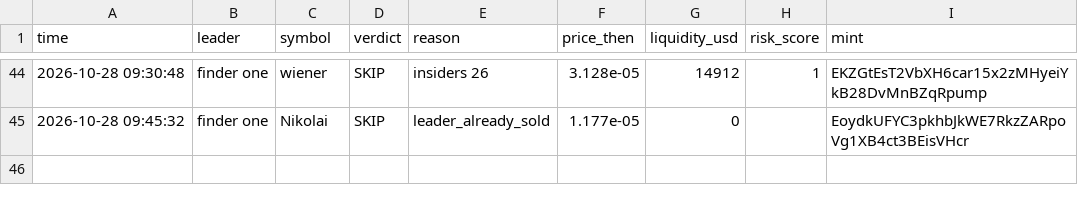
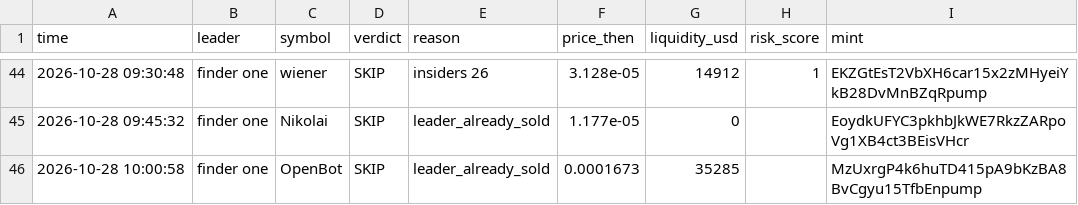
Before and after one commit to Just-in-ii/paper-desk, a CSV file: decisions.csv, drawn as a sheet; only a part is shown, gaps mark what is left out.

```diff
--- a/decisions.csv
+++ b/decisions.csv
@@ -45 +45,2 @@ time,leader,symbol,verdict,reason,price_then,liquidity_usd,risk_score,mint
 2026-10-28 09:45:32,finder one,Nikolai,SKIP,leader_already_sold,1.177e-05,0,,EoydkUFYC3pkhbJkWE7RkzZARpoVg1XB4ct3BEisVHcr
+2026-10-28 10:00:58,finder one,OpenBot,SKIP,leader_already_sold,0.0001673,35285,,MzUxrgP4k6huTD415pA9bKzBA8BvCgyu15TfbEnpump
```
Also changed, not shown: 2 other files.
